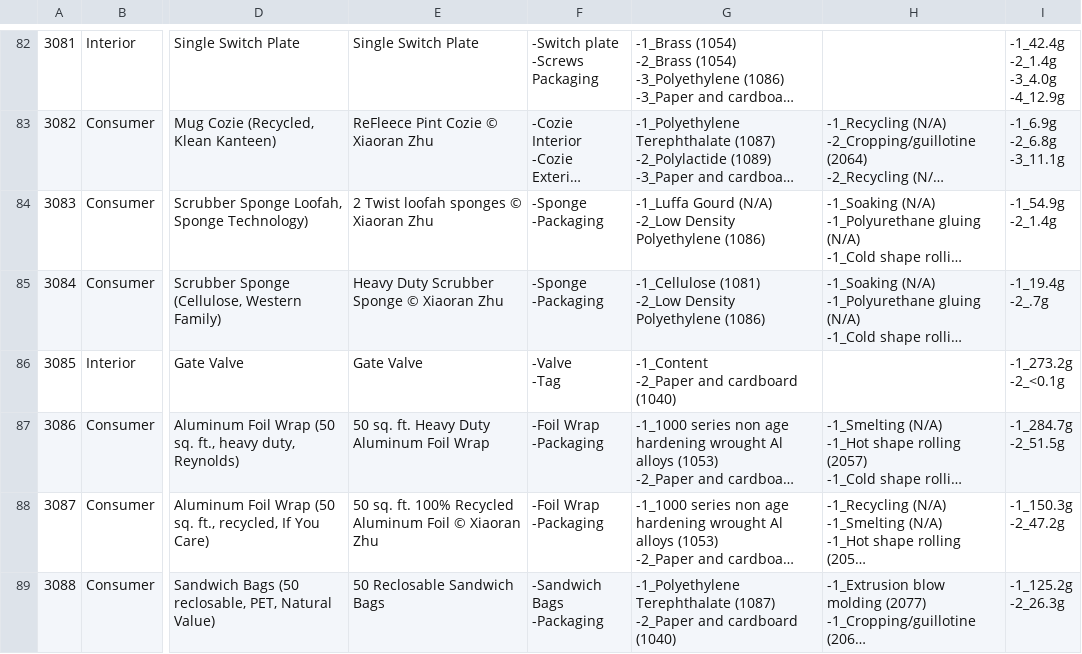
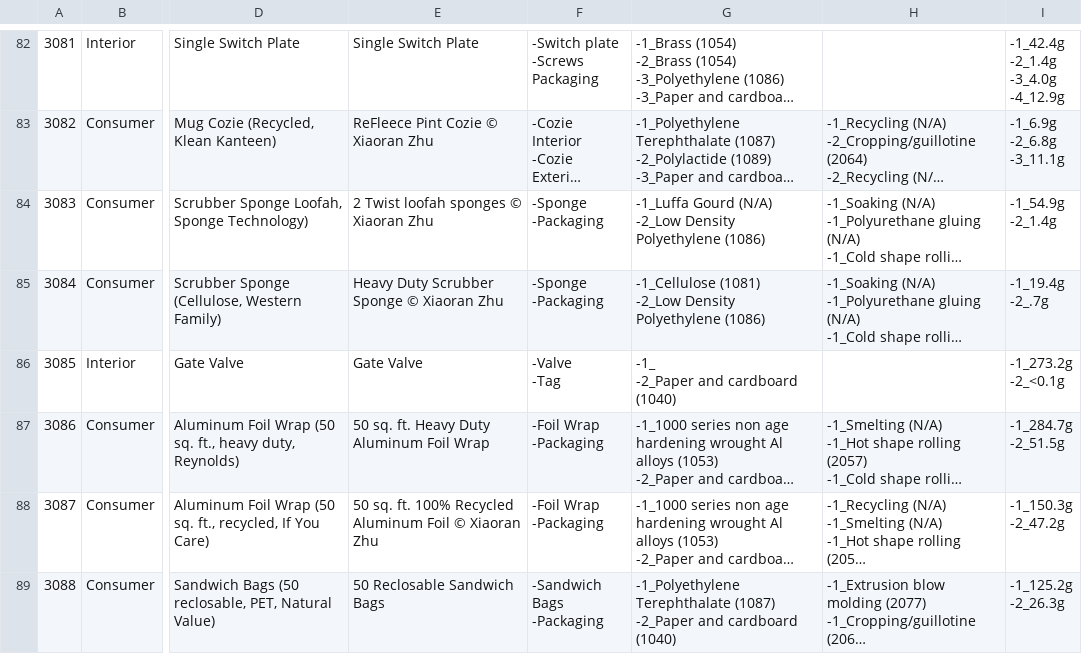
Before and after one commit to thayer/materials, a CSV file: scripts/Products Information Spreadsheet - Sheet1.csv, drawn as a sheet; only a part is shown, gaps mark what is left out; long unchanged cells end in …; ↵ is a line break in a cell; the diff names each change by its address in the sheet, - before the commit and + after, or states it on an @@ line.

```diff
--- a/scripts/Products Information Spreadsheet - Sheet1.csv
+++ b/scripts/Products Information Spreadsheet - Sheet1.csv
-G86: -1_Content ↵ -2_Paper and cardboard (1040)
+G86: -1_ ↵ -2_Paper and cardboard (1040)
```
Also changed, not shown: 3 other files.
